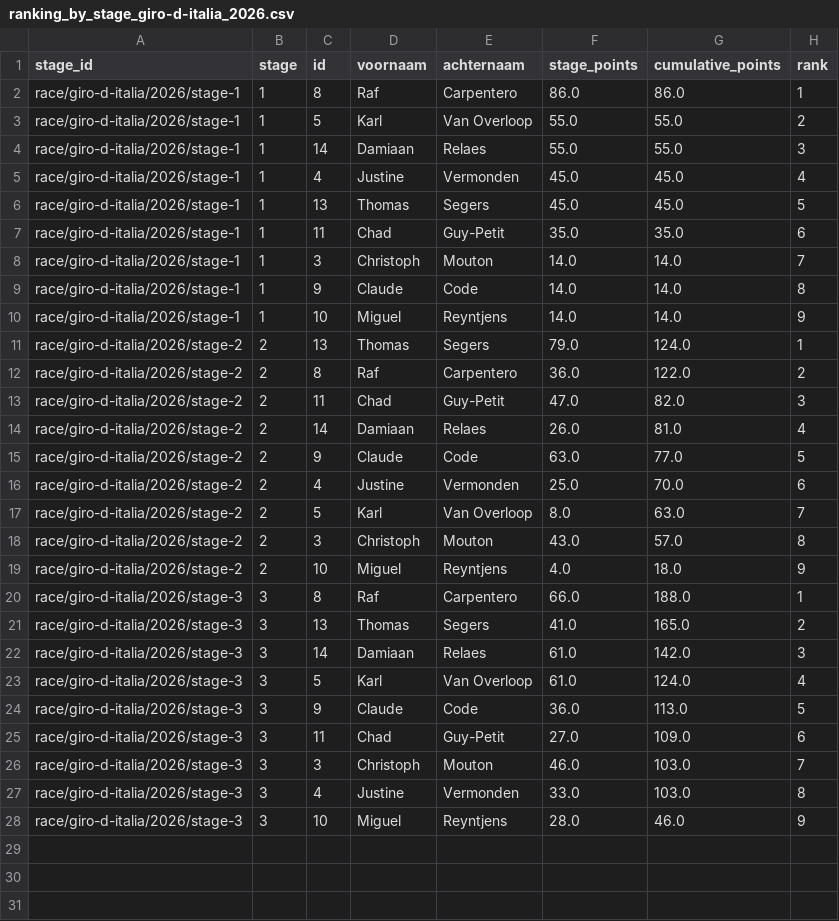
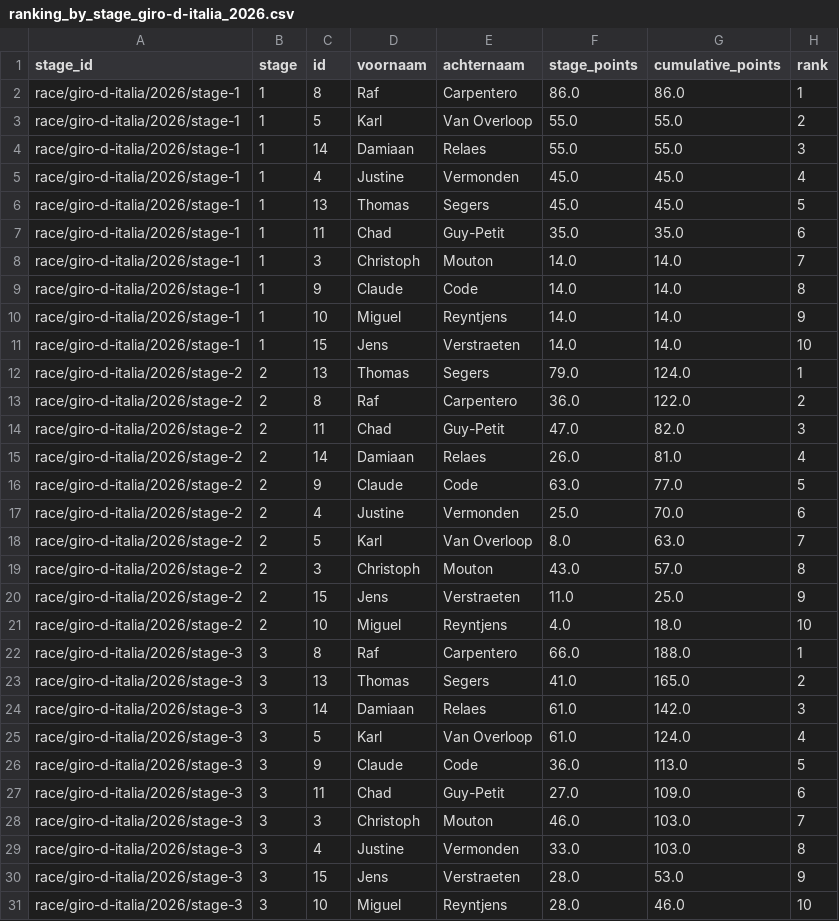
Before and after one commit to Thomassegers14/tourmanager-scraper, a CSV file: data/processed/ranking/ranking_by_stage_giro-d-italia_2026.csv, drawn as a sheet.

```diff
--- a/data/processed/ranking/ranking_by_stage_giro-d-italia_2026.csv
+++ b/data/processed/ranking/ranking_by_stage_giro-d-italia_2026.csv
@@ -10,2 +10,3 @@ race/giro-d-italia/2026/stage-1,1,9,Claude,Code,14.0,14.0,8
 race/giro-d-italia/2026/stage-1,1,10,Miguel,Reyntjens,14.0,14.0,9
+race/giro-d-italia/2026/stage-1,1,15,Jens,Verstraeten,14.0,14.0,10
 race/giro-d-italia/2026/stage-2,2,13,Thomas,Segers,79.0,124.0,1
@@ -18,3 +19,4 @@ race/giro-d-italia/2026/stage-2,2,5,Karl,Van Overloop,8.0,63.0,7
 race/giro-d-italia/2026/stage-2,2,3,Christoph,Mouton,43.0,57.0,8
-race/giro-d-italia/2026/stage-2,2,10,Miguel,Reyntjens,4.0,18.0,9
+race/giro-d-italia/2026/stage-2,2,15,Jens,Verstraeten,11.0,25.0,9
+race/giro-d-italia/2026/stage-2,2,10,Miguel,Reyntjens,4.0,18.0,10
 race/giro-d-italia/2026/stage-3,3,8,Raf,Carpentero,66.0,188.0,1
@@ -27,2 +29,3 @@ race/giro-d-italia/2026/stage-3,3,3,Christoph,Mouton,46.0,103.0,7
 race/giro-d-italia/2026/stage-3,3,4,Justine,Vermonden,33.0,103.0,8
-race/giro-d-italia/2026/stage-3,3,10,Miguel,Reyntjens,28.0,46.0,9
+race/giro-d-italia/2026/stage-3,3,15,Jens,Verstraeten,28.0,53.0,9
+race/giro-d-italia/2026/stage-3,3,10,Miguel,Reyntjens,28.0,46.0,10
```
Also changed, not shown: data/processed/results/giro-d-italia_2026_all_stage_results.csv, data/processed/selections/selections_giro-d-italia_2026.csv.
